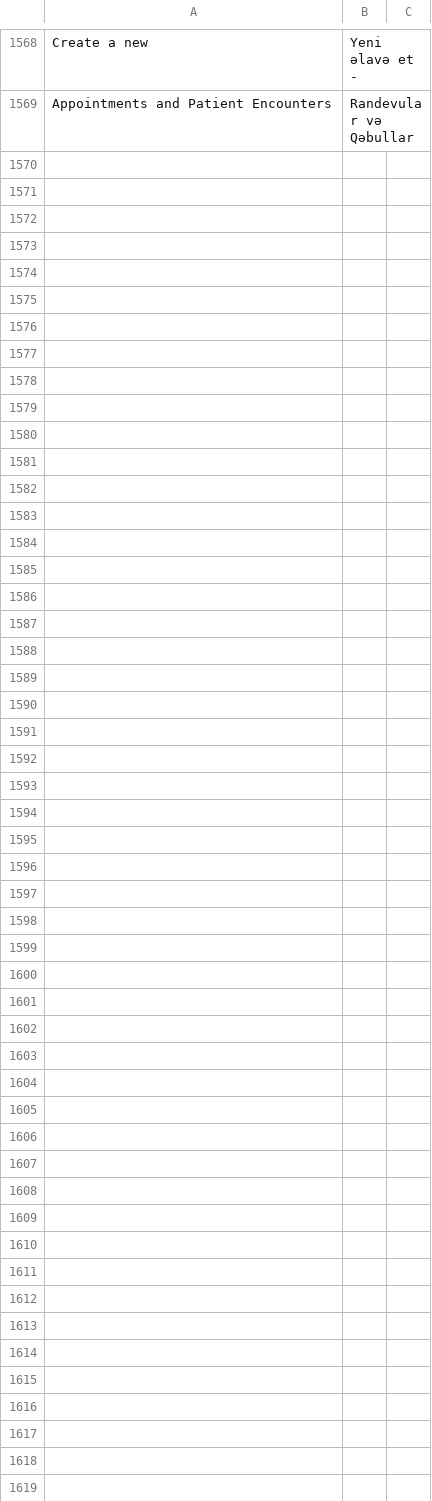
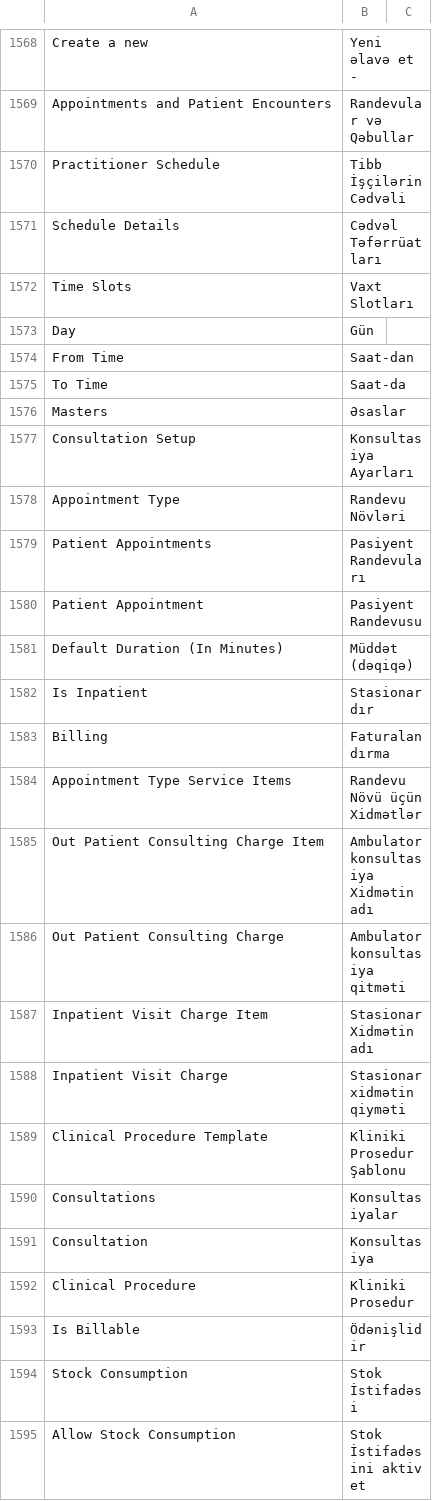
Before and after one commit to isyasin/frappe, a CSV file: frappe/translations/az.csv, drawn as a sheet; only a part is shown, gaps mark what is left out.

Commit message:
healthcare translate

```diff
--- a/frappe/translations/az.csv
+++ b/frappe/translations/az.csv
@@ -1569 +1569,27 @@ Create a new ,Yeni əlavə et - ,
 Appointments and Patient Encounters,Randevular və Qəbullar,
+Practitioner Schedule,Tibb İşçilərin Cədvəli,
+Schedule Details,Cədvəl Təfərrüatları,
+Time Slots,Vaxt Slotları,
+Day,Gün,
+From Time,Saat-dan,
+To Time,Saat-da,
+Masters,Əsaslar,
+Consultation Setup,Konsultasiya Ayarları,
+Appointment Type,Randevu Növləri,
+Patient Appointments,Pasiyent Randevuları,
+Patient Appointment,Pasiyent Randevusu,
+Default Duration (In Minutes),Müddət (dəqiqə),
+Is Inpatient,Stasionardır,
+Billing,Faturalandırma,
+Appointment Type Service Items,Randevu Növü üçün Xidmətlər,
+Out Patient Consulting Charge Item,Ambulator konsultasiya Xidmətin adı,
+Out Patient Consulting Charge,Ambulator konsultasiya qitməti,
+Inpatient Visit Charge Item,Stasionar Xidmətin adı,
+Inpatient Visit Charge,Stasionar xidmətin qiyməti,
+Clinical Procedure Template,Kliniki Prosedur Şablonu,
+Consultations,Konsultasiyalar,
+Consultation,Konsultasiya,
+Clinical Procedure,Kliniki Prosedur,
+Is Billable,Ödənişlidir,
+Stock Consumption,Stok İstifadəsi,
+Allow Stock Consumption,Stok İstifadəsini aktiv et,
```
